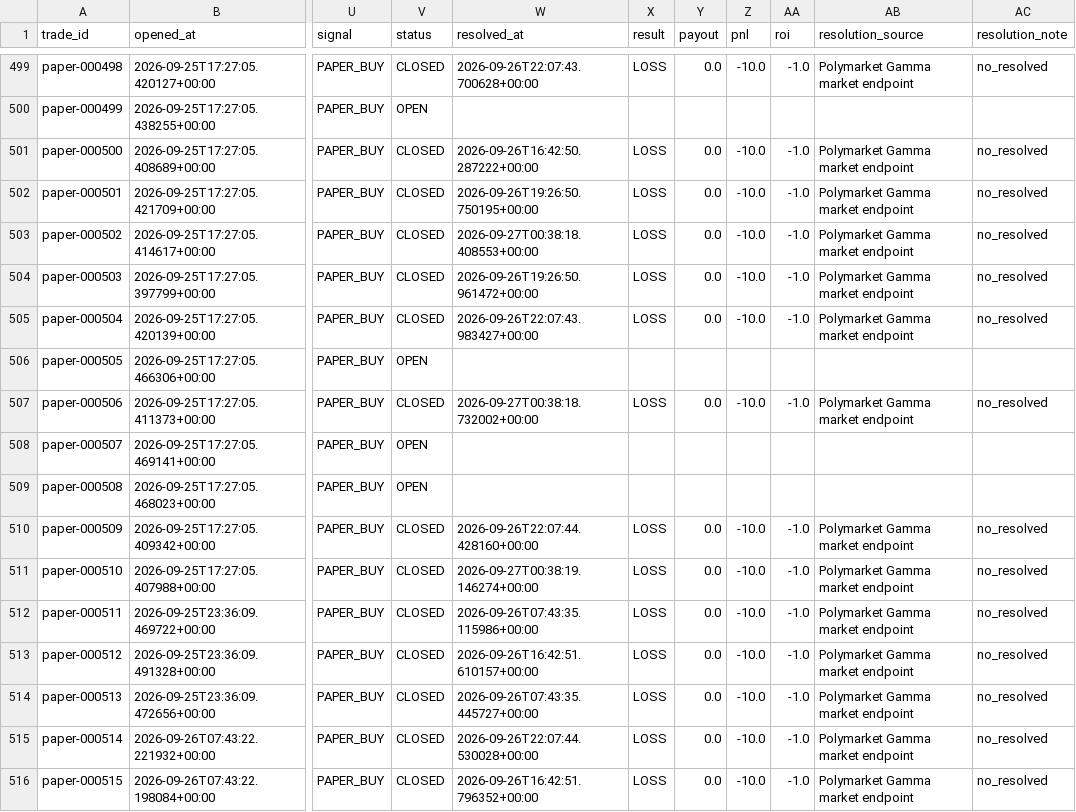
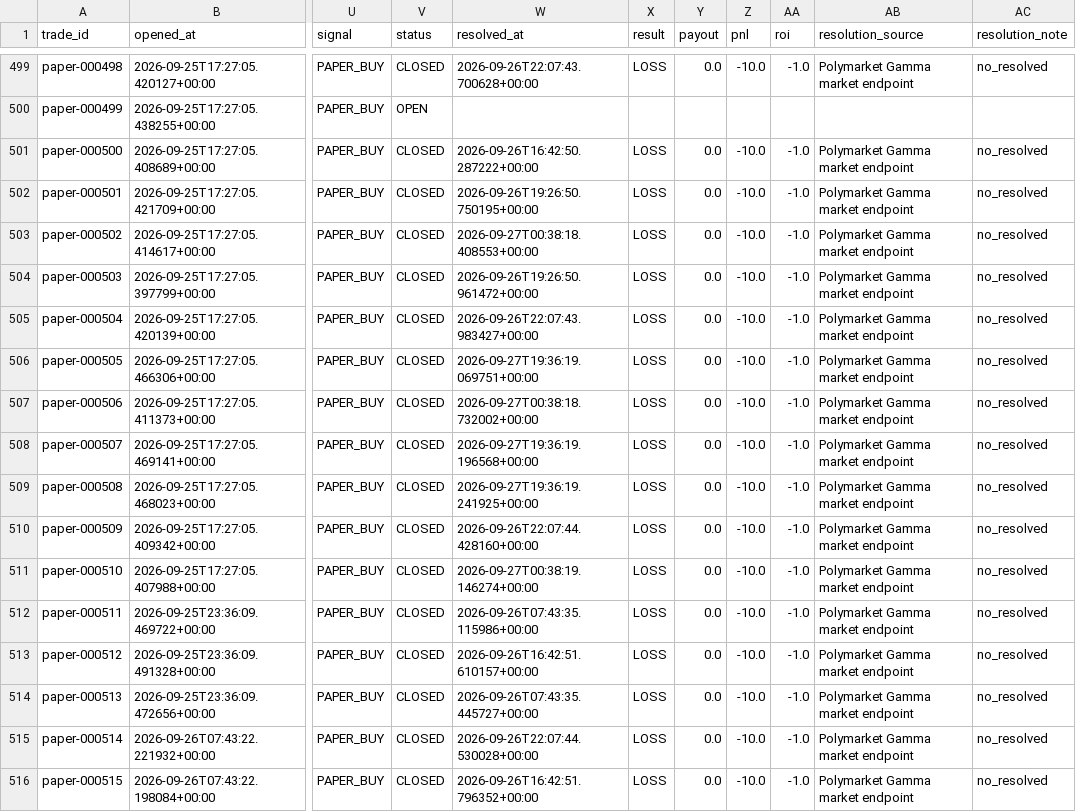
Before and after one commit to nelgibson836-png/PolymarketWeatherEdgeLab, a CSV file: data/edge/paper/trades.csv, drawn as a sheet; only a part is shown, gaps mark what is left out; the diff covers the shown part only; the diff names each change by its address in the sheet, - before the commit and + after, or states it on an @@ line.

```diff
--- a/data/edge/paper/trades.csv
+++ b/data/edge/paper/trades.csv
-V506 (status): OPEN
+V506 (status): CLOSED
-W506 (resolved_at): (empty)
+W506 (resolved_at): 2026-09-27T19:36:19.069751+00:00
-X506 (result): (empty)
+X506 (result): LOSS
-Y506 (payout): (empty)
+Y506 (payout): 0.0
-Z506 (pnl): (empty)
+Z506 (pnl): -10.0
-AA506 (roi): (empty)
+AA506 (roi): -1.0
-AB506 (resolution_source): (empty)
+AB506 (resolution_source): Polymarket Gamma market endpoint
-AC506 (resolution_note): (empty)
+AC506 (resolution_note): no_resolved
-V508:V509 (status): OPEN
+V508:V509 (status): CLOSED
-W508 (resolved_at): (empty)
+W508 (resolved_at): 2026-09-27T19:36:19.196568+00:00
-X508:X509 (result): (empty)
+X508:X509 (result): LOSS
-Y508:Y509 (payout): (empty)
+Y508:Y509 (payout): 0.0
-Z508:Z509 (pnl): (empty)
+Z508:Z509 (pnl): -10.0
-AA508:AA509 (roi): (empty)
+AA508:AA509 (roi): -1.0
-AB508:AB509 (resolution_source): (empty)
+AB508:AB509 (resolution_source): Polymarket Gamma market endpoint
-AC508:AC509 (resolution_note): (empty)
+AC508:AC509 (resolution_note): no_resolved
-W509 (resolved_at): (empty)
+W509 (resolved_at): 2026-09-27T19:36:19.241925+00:00
```
Also changed, not shown: 48 edited cells elsewhere in this file, data/edge/validation/group_metrics.csv, data/edge/validation/probability_bins.csv, 20 other files.
